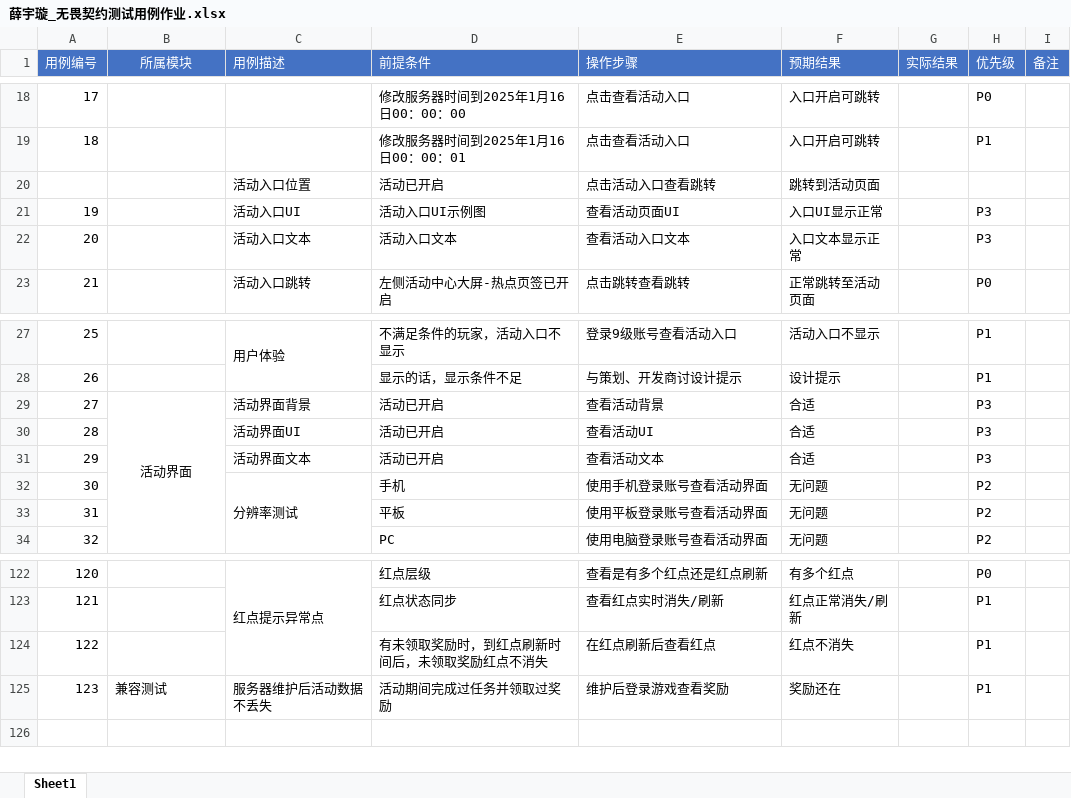
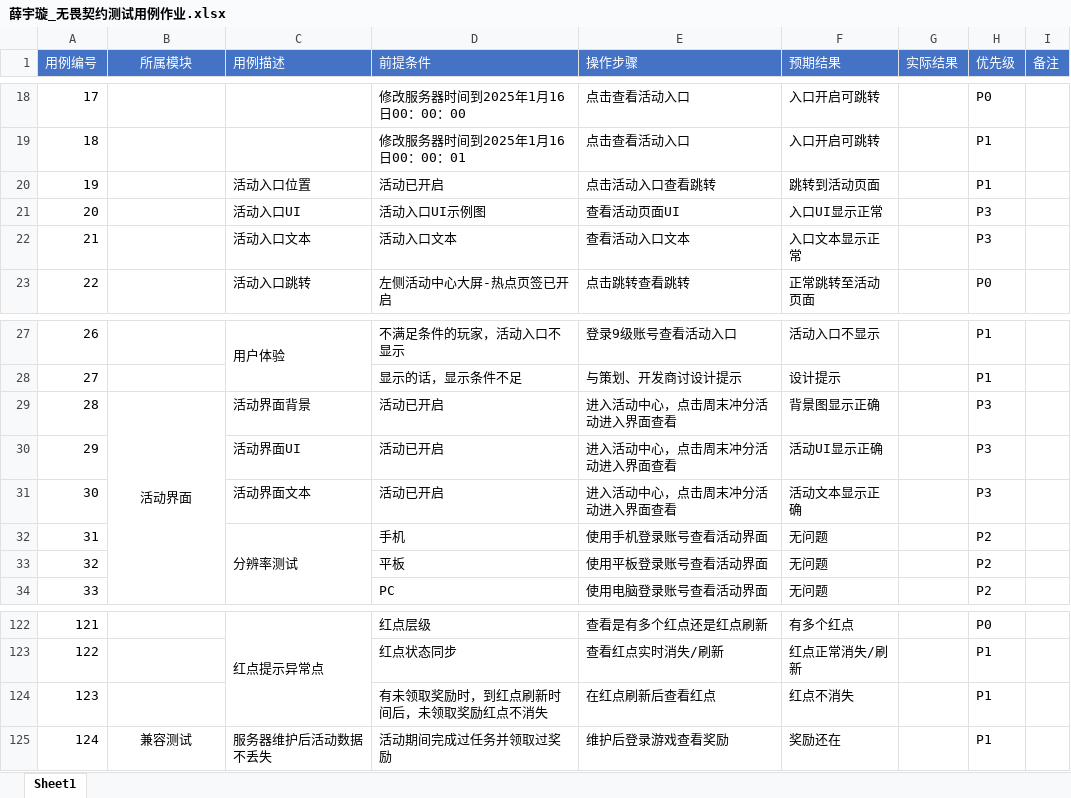
Before and after one commit to 1zero0/Obsidian-Notes, an Excel workbook: 培训日报/培训专用测试点文件夹/无畏契约冲分活动测试点/薛宇璇_无畏契约测试用例作业.xlsx, sheet Sheet1, drawn as a sheet; only a part is shown, gaps mark what is left out; values as stored, in another font and other column widths than the file's, no borders; the diff names each change by its address in the sheet, - before the commit and + after, or states it on an @@ line.

```diff
--- a/培训日报/培训专用测试点文件夹/无畏契约冲分活动测试点/薛宇璇_无畏契约测试用例作业.xlsx (sheet Sheet1)
+++ b/培训日报/培训专用测试点文件夹/无畏契约冲分活动测试点/薛宇璇_无畏契约测试用例作业.xlsx (sheet Sheet1)
@@ column A (用例编号) renumbered from row 20 down @@
-H20 (优先级): (empty)
+H20 (优先级): P1
-E29 (操作步骤): 查看活动背景
+E29 (操作步骤): 进入活动中心，点击周末冲分活动进入界面查看
-F29 (预期结果): 合适
+F29 (预期结果): 背景图显示正确
-E30 (操作步骤): 查看活动UI
+E30 (操作步骤): 进入活动中心，点击周末冲分活动进入界面查看
-F30 (预期结果): 合适
+F30 (预期结果): 活动UI显示正确
-E31 (操作步骤): 查看活动文本
+E31 (操作步骤): 进入活动中心，点击周末冲分活动进入界面查看
-F31 (预期结果): 合适
+F31 (预期结果): 活动文本显示正确
-B125 alignment: left
+B125 alignment: center
```
Also changed, not shown: 1 other file.
